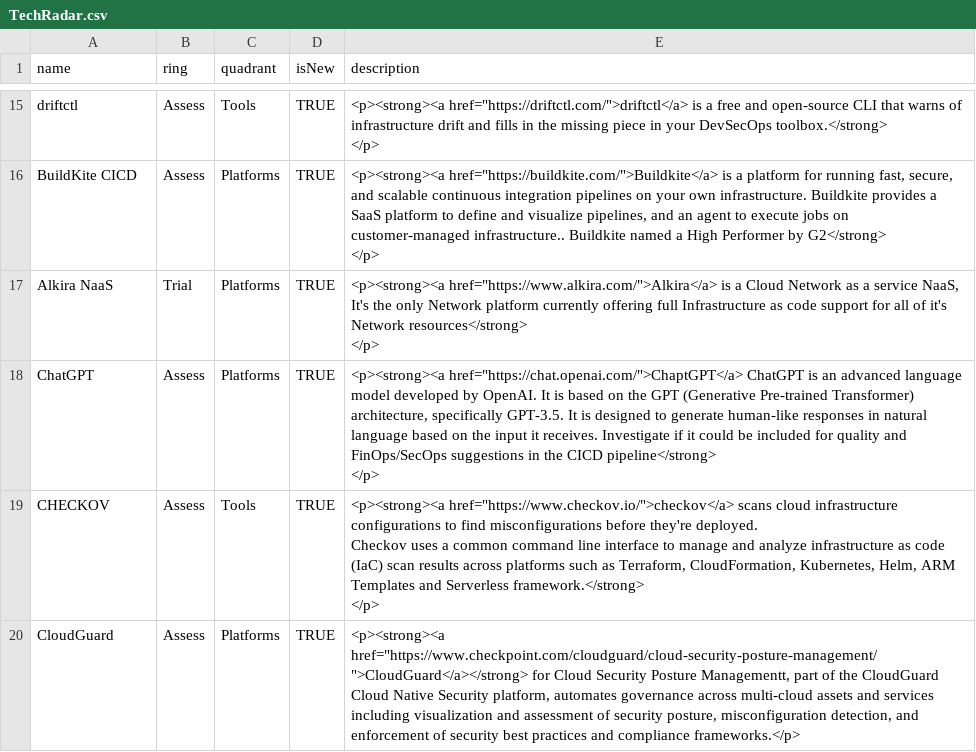
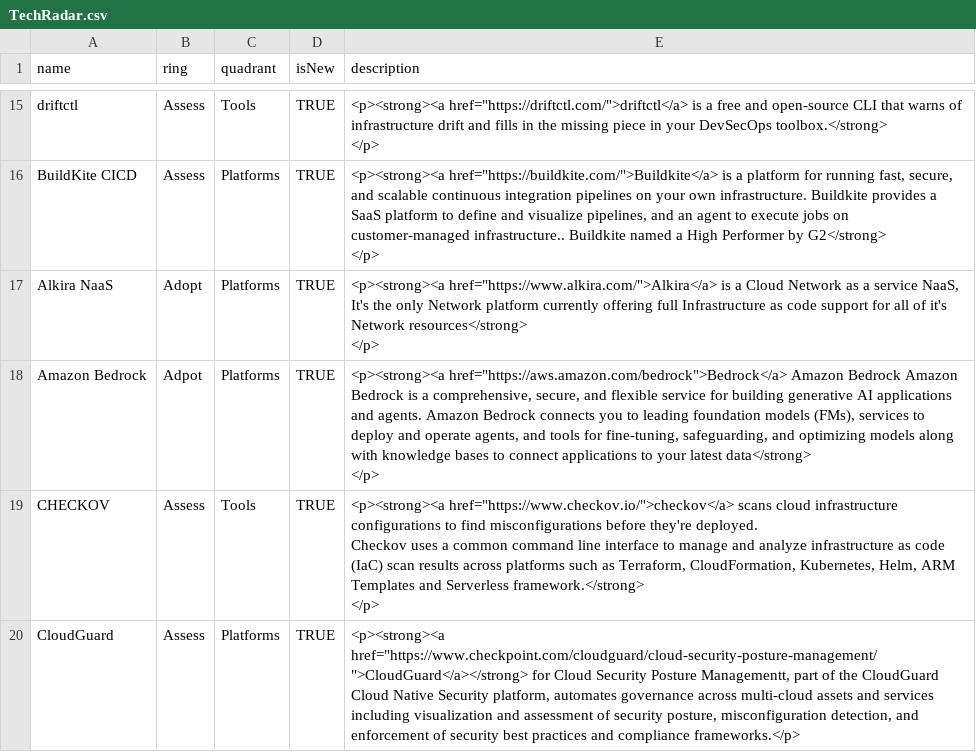
Before and after one commit to WarnerEngineering/tech-radar, a CSV file: TechRadar.csv, drawn as a sheet; only a part is shown, gaps mark what is left out.

Commit message:
Update TechRadar.csv

```diff
--- a/TechRadar.csv
+++ b/TechRadar.csv
@@ -35,6 +35,6 @@ BuildKite CICD,Assess,Platforms,TRUE,"<p><strong><a href=""https://buildkite.com
 </p>"
-Alkira NaaS,Trial,Platforms,TRUE,"<p><strong><a href=""https://www.alkira.com/"">Alkira</a> is a Cloud Network as a service NaaS, It's the only Network platform currently offering full Infrastructure as code support for all of it's Network resources</strong>
-</p>"
-ChatGPT,Assess,Platforms,TRUE,"<p><strong><a href=""https://chat.openai.com/"">ChaptGPT</a> ChatGPT is an advanced language model developed by OpenAI. It is based on the GPT (Generative Pre-trained Transformer) architecture, specifically GPT-3.5. It is designed to generate human-like responses in natural language based on the input it receives. Investigate if it could be included for quality and FinOps/SecOps suggestions in the CICD pipeline</strong>
-</p>"
+Alkira NaaS,Adopt,Platforms,TRUE,"<p><strong><a href=""https://www.alkira.com/"">Alkira</a> is a Cloud Network as a service NaaS, It's the only Network platform currently offering full Infrastructure as code support for all of it's Network resources</strong>
+</p>"
+Amazon Bedrock,Adpot,Platforms,TRUE,"<p><strong><a href=""https://aws.amazon.com/bedrock"">Bedrock</a> Amazon Bedrock Amazon Bedrock is a comprehensive, secure, and flexible service for building generative AI applications and agents. Amazon Bedrock connects you to leading foundation models (FMs), services to deploy and operate agents, and tools for fine-tuning, safeguarding, and optimizing models along with knowledge bases to connect applications to your latest data</strong>
+</p>"
 CHECKOV,Assess,Tools,TRUE,"<p><strong><a href=""https://www.checkov.io/"">checkov</a> scans cloud infrastructure configurations to find misconfigurations before they're deployed.
```
